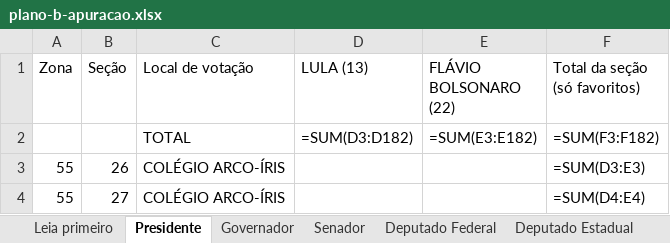
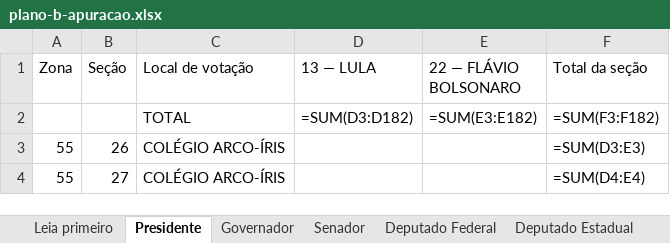
Before and after one commit to fabricioluna/apuracaojuntos, an Excel workbook: docs/plano-b-apuracao.xlsx, sheet Presidente, drawn as a sheet; only a part is shown; values as stored, in another font and other column widths than the file's, no cell formats; formulas without a stored value are shown as written; the diff names each change by its address in the sheet, - before the commit and + after, or states it on an @@ line.

```diff
--- a/docs/plano-b-apuracao.xlsx (sheet Presidente)
+++ b/docs/plano-b-apuracao.xlsx (sheet Presidente)
-D1: LULA (13)
+D1: 13 — LULA
-E1: FLÁVIO BOLSONARO (22)
+E1: 22 — FLÁVIO BOLSONARO
-F1: Total da seção (só favoritos)
+F1: Total da seção
```
Also changed, not shown: sheet Deputado Estadual, sheet Deputado Federal, sheet Senador, sheet Leia primeiro, sheet Governador, cell formats, 4 other files.
